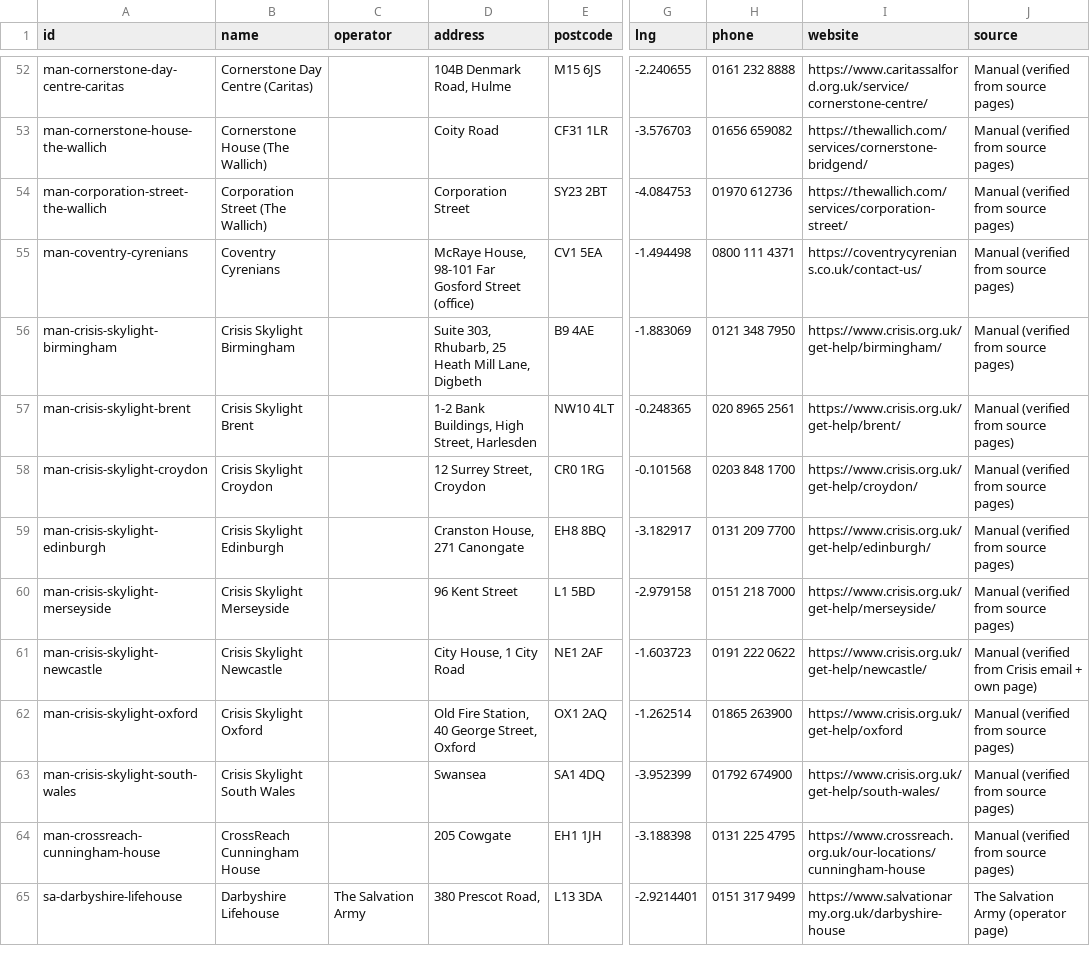
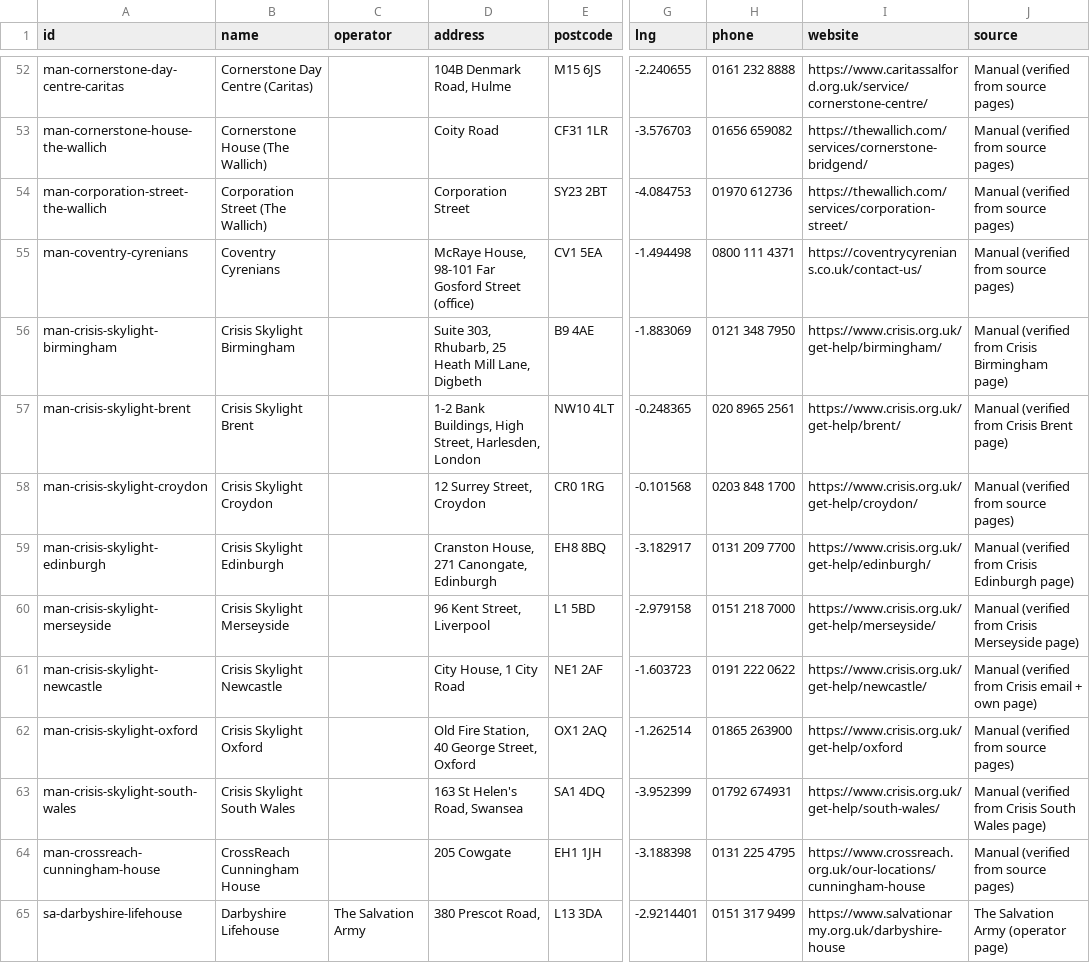
Before and after one commit to Postcode-economics/find-your-food-bank, a CSV file: export/shelters.csv, drawn as a sheet; only a part is shown, gaps mark what is left out; the diff names each change by its address in the sheet, - before the commit and + after, or states it on an @@ line.

```diff
--- a/export/shelters.csv
+++ b/export/shelters.csv
-J56 (source): Manual (verified from source pages)
+J56 (source): Manual (verified from Crisis Birmingham page)
-D57 (address): …High Street, Harlesden
+D57 (address): …High Street, Harlesden, London
-J57 (source): Manual (verified from source pages)
+J57 (source): Manual (verified from Crisis Brent page)
-D59 (address): Cranston House, 271 Canongate
+D59 (address): Cranston House, 271 Canongate, Edinburgh
-J59 (source): Manual (verified from source pages)
+J59 (source): Manual (verified from Crisis Edinburgh page)
-D60 (address): 96 Kent Street
+D60 (address): 96 Kent Street, Liverpool
-J60 (source): Manual (verified from source pages)
+J60 (source): Manual (verified from Crisis Merseyside page)
-D63 (address): Swansea
+D63 (address): 163 St Helen's Road, Swansea
-H63 (phone): 01792 674900
+H63 (phone): 01792 674931
-J63 (source): Manual (verified from source pages)
+J63 (source): Manual (verified from Crisis South Wales page)
```
Also changed, not shown: export/foodbanks.csv, 7 other files.
